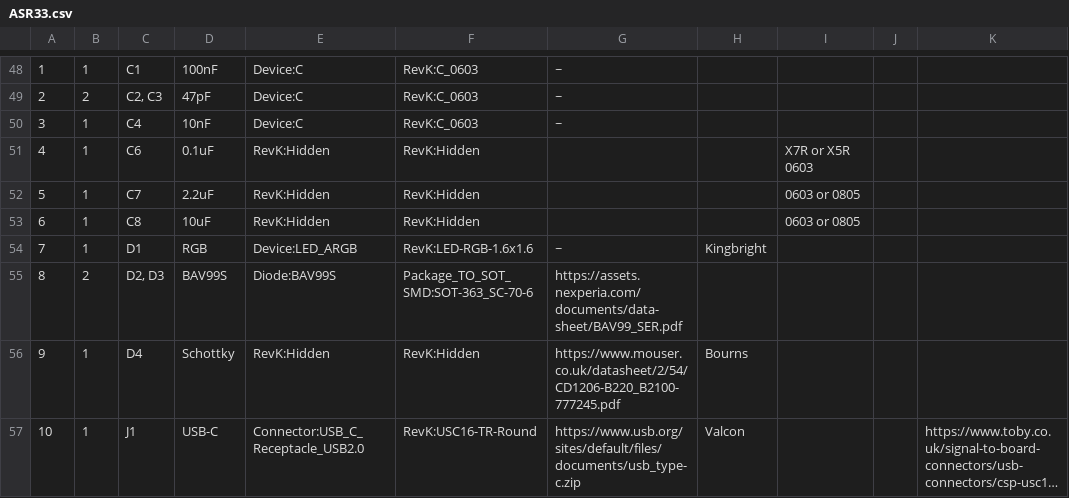
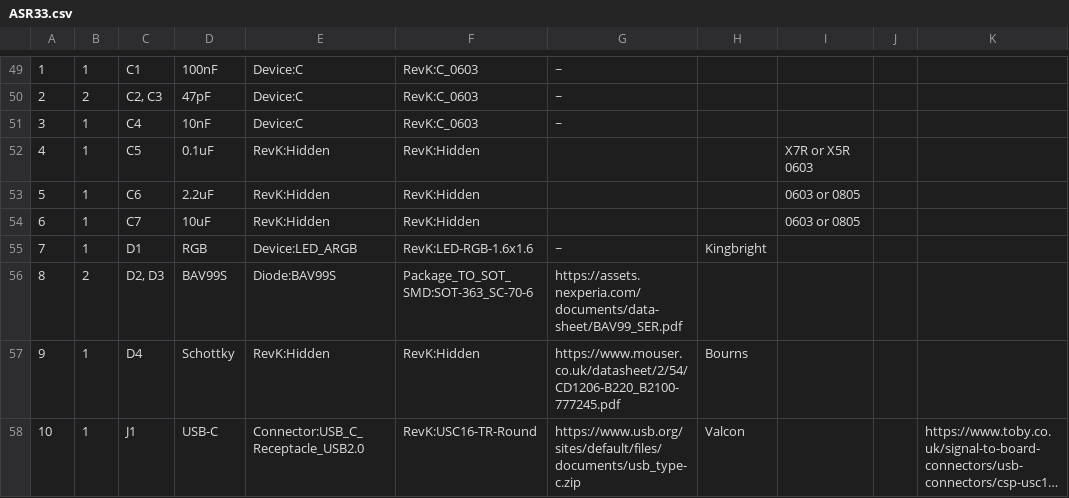
Before and after one commit to revk/ESP32-ASR33, a CSV file: KiCad/ASR33.csv, drawn as a sheet; only a part is shown, gaps mark what is left out; long unchanged cells end in …; addresses are those after the commit; the diff covers the shown part only; the diff names each change by its address in the sheet, - before the commit and + after, or states it on an @@ line.

```diff
--- a/KiCad/ASR33.csv
+++ b/KiCad/ASR33.csv
-C52: C6
+C52: C5
-C53: C7
+C53: C6
-C54: C8
+C54: C7
```
Also changed, not shown: 4 added rows, 2 removed rows, 19 edited cells and row numbers in column A elsewhere in this file, 27 other files.
